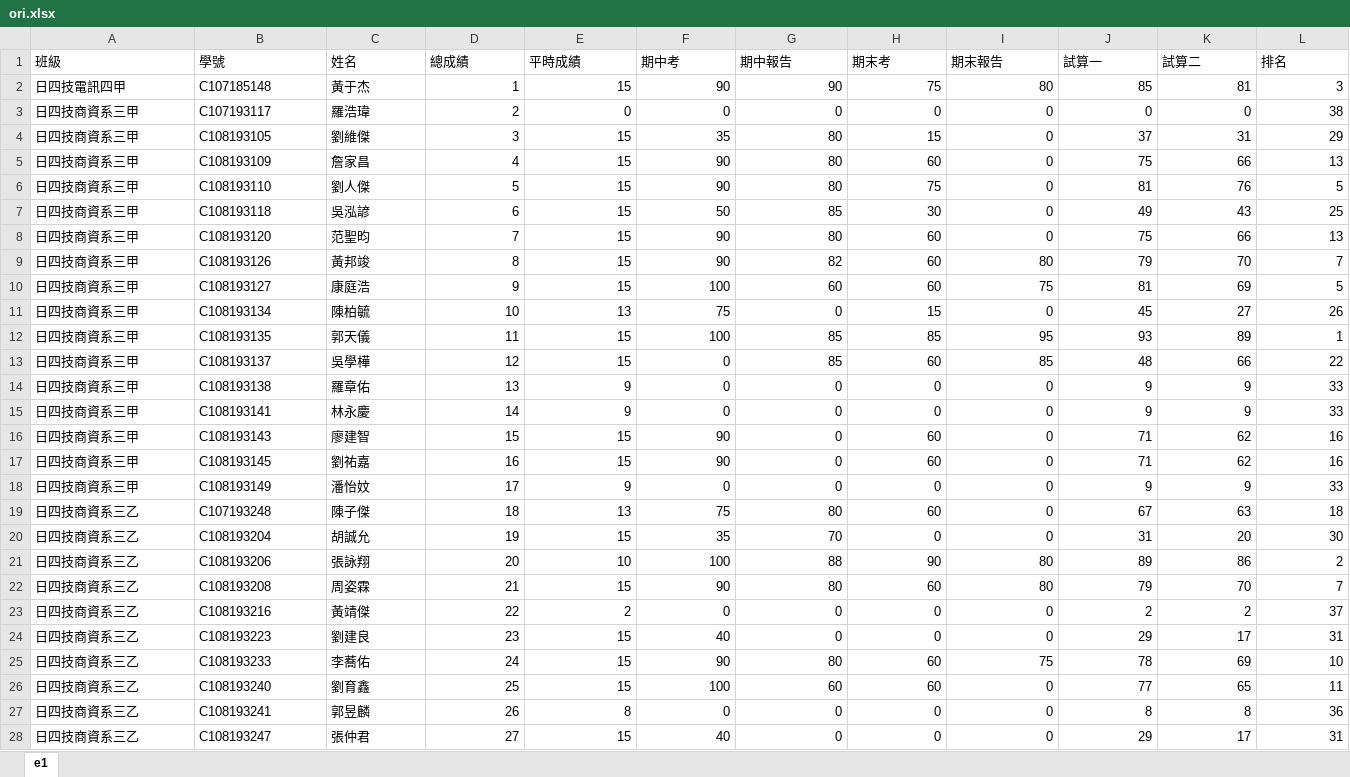
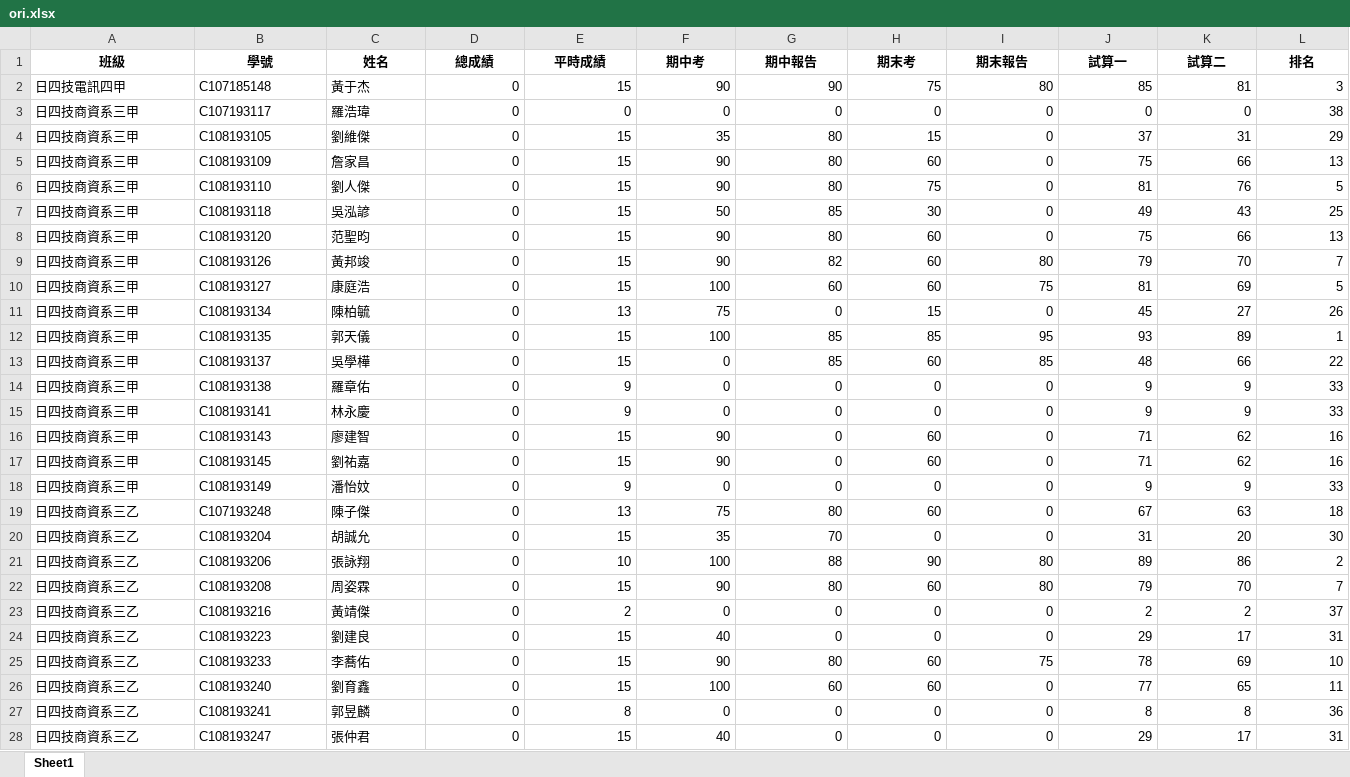
Before and after one commit to AgnesOvO/test1713, an Excel workbook: app/static/excel/ori.xlsx, sheet Sheet1, drawn as a sheet; only a part is shown; values as stored, in another font and other column widths than the file's, no borders; the diff covers the shown part only; the diff names each change by its address in the sheet, - before the commit and + after, or states it on an @@ line.

```diff
--- a/app/static/excel/ori.xlsx (sheet Sheet1)
+++ b/app/static/excel/ori.xlsx (sheet Sheet1)
-sheet tab: e1
+sheet tab: Sheet1
@@ A1:L1 bold: off → on, alignment: left → center @@
-D2 (總成績): 1
+D2 (總成績): 0
-D3 (總成績): 2
+D3 (總成績): 0
-D4 (總成績): 3
+D4 (總成績): 0
-D5 (總成績): 4
+D5 (總成績): 0
-D6 (總成績): 5
+D6 (總成績): 0
-D7 (總成績): 6
+D7 (總成績): 0
-D8 (總成績): 7
+D8 (總成績): 0
-D9 (總成績): 8
+D9 (總成績): 0
-D10 (總成績): 9
+D10 (總成績): 0
-D11 (總成績): 10
+D11 (總成績): 0
-D12 (總成績): 11
+D12 (總成績): 0
-D13 (總成績): 12
+D13 (總成績): 0
-D14 (總成績): 13
+D14 (總成績): 0
-D15 (總成績): 14
+D15 (總成績): 0
-D16 (總成績): 15
+D16 (總成績): 0
-D17 (總成績): 16
+D17 (總成績): 0
-D18 (總成績): 17
+D18 (總成績): 0
-D19 (總成績): 18
+D19 (總成績): 0
-D20 (總成績): 19
+D20 (總成績): 0
-D21 (總成績): 20
+D21 (總成績): 0
-D22 (總成績): 21
+D22 (總成績): 0
-D23 (總成績): 22
+D23 (總成績): 0
-D24 (總成績): 23
+D24 (總成績): 0
-D25 (總成績): 24
+D25 (總成績): 0
-D26 (總成績): 25
+D26 (總成績): 0
-D27 (總成績): 26
+D27 (總成績): 0
-D28 (總成績): 27
+D28 (總成績): 0
```
Also changed, not shown: 11 edited cells and cell formats elsewhere in this sheet, app/static/new_excel/new_excel_test.xlsx, 13 other files.
